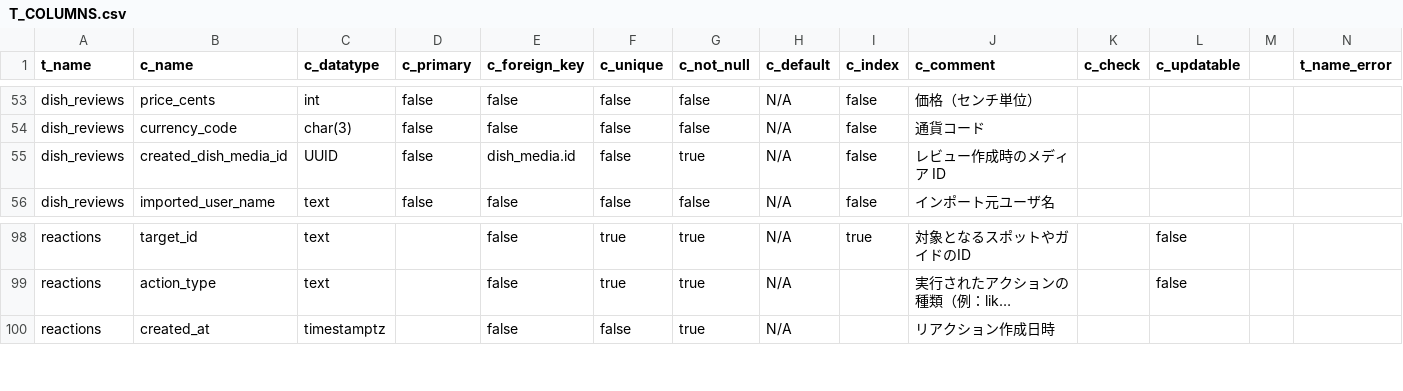
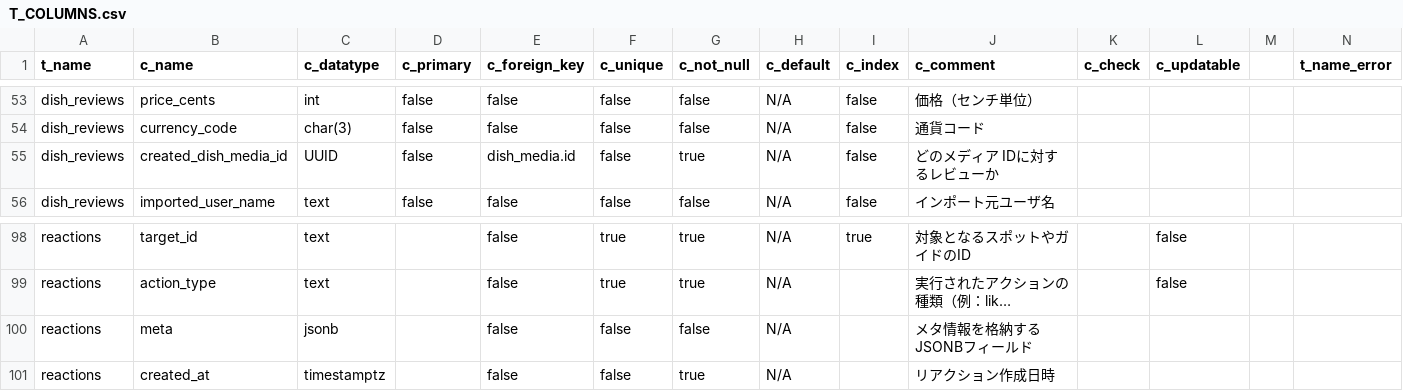
Before and after one commit to Ayato-kosaka/nanitabeyo, a CSV file: docs/detailed_design/T_COLUMNS.csv, drawn as a sheet; only a part is shown, gaps mark what is left out; long unchanged cells end in …; the diff names each change by its address in the sheet, - before the commit and + after, or states it on an @@ line.

```diff
--- a/docs/detailed_design/T_COLUMNS.csv
+++ b/docs/detailed_design/T_COLUMNS.csv
-J55 (c_comment): レビュー作成時のメディア ID
+J55 (c_comment): どのメディア IDに対するレビューか
+row 100: reactions | meta | jsonb |  | false | false | false | N/A |  | メタ情報を格納するJSONBフィールド
```
Also changed, not shown: docs/detailed_design/Endpoint.csv, 14 other files.
